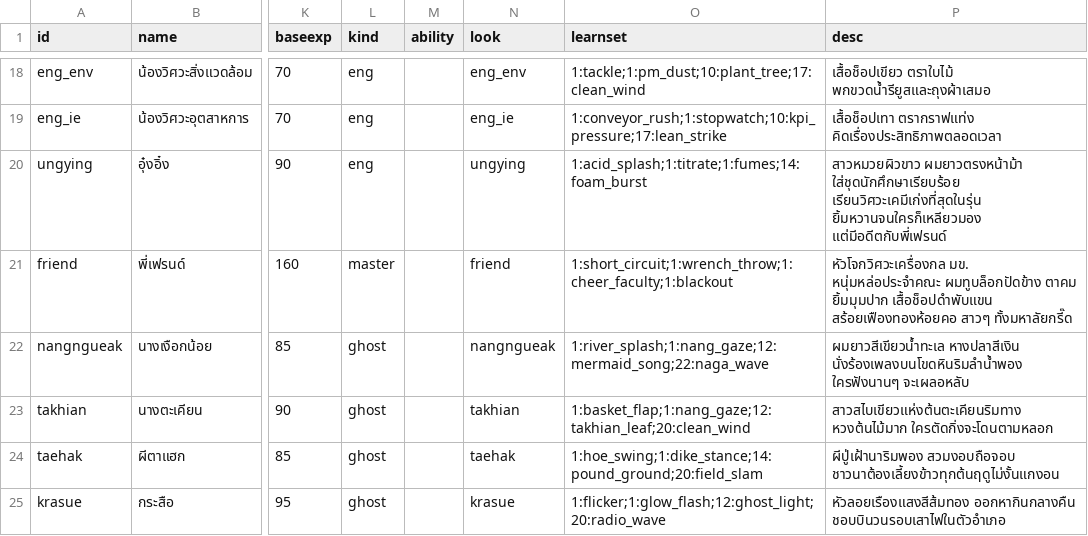
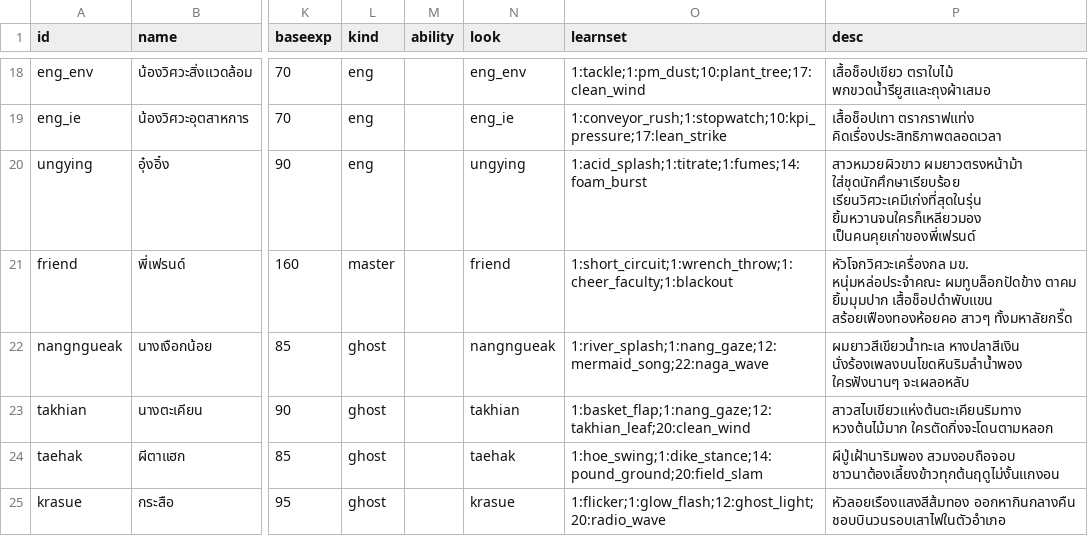
Before and after one commit to freshfriend50510-bot/kaeng-dek-ban-na, a CSV file: data_src/species.csv, drawn as a sheet; only a part is shown, gaps mark what is left out; the diff names each change by its address in the sheet, - before the commit and + after, or states it on an @@ line.

```diff
--- a/data_src/species.csv
+++ b/data_src/species.csv
-P20 (desc): …เรียนวิศวะเคมีเก่งที่สุดในรุ่น ยิ้มหวานจนใครก็เหลียวมอง แต่มีอดีตกับพี่เฟรนด์
+P20 (desc): …เรียนวิศวะเคมีเก่งที่สุดในรุ่น ยิ้มหวานจนใครก็เหลียวมอง เป็นคนคุยเก่าของพี่เฟรนด์
```
Also changed, not shown: 3 other files.
